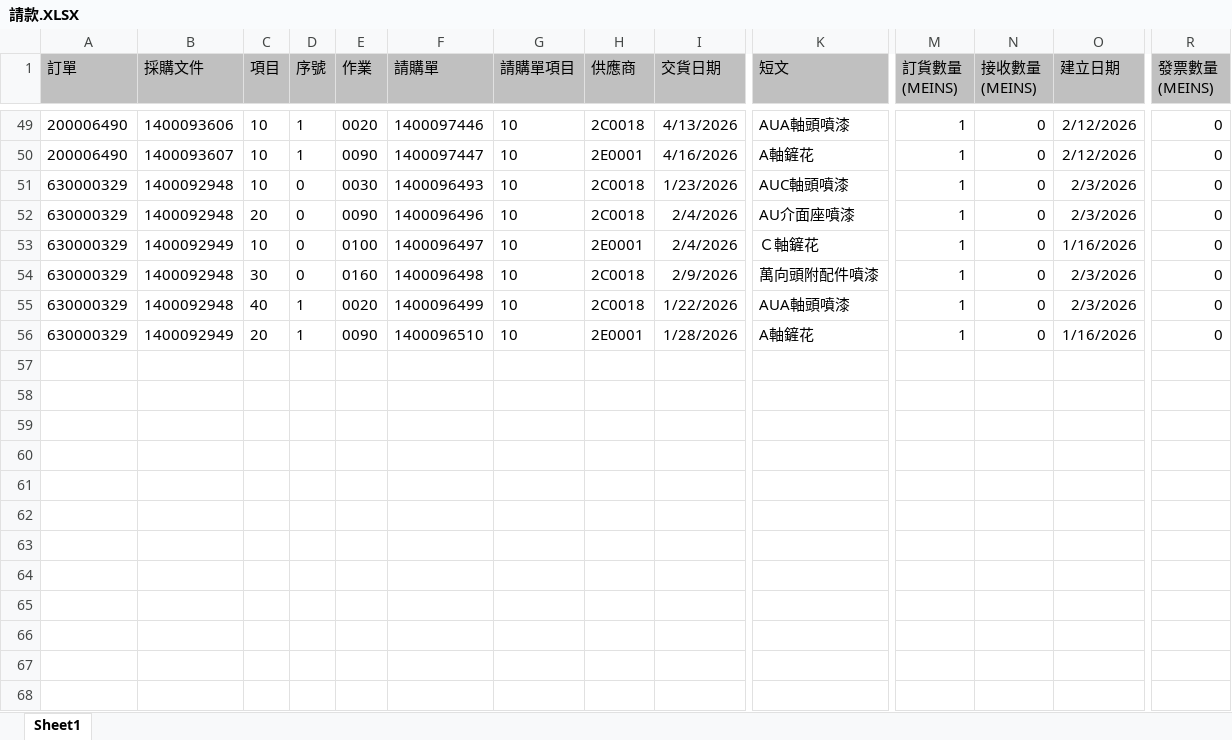
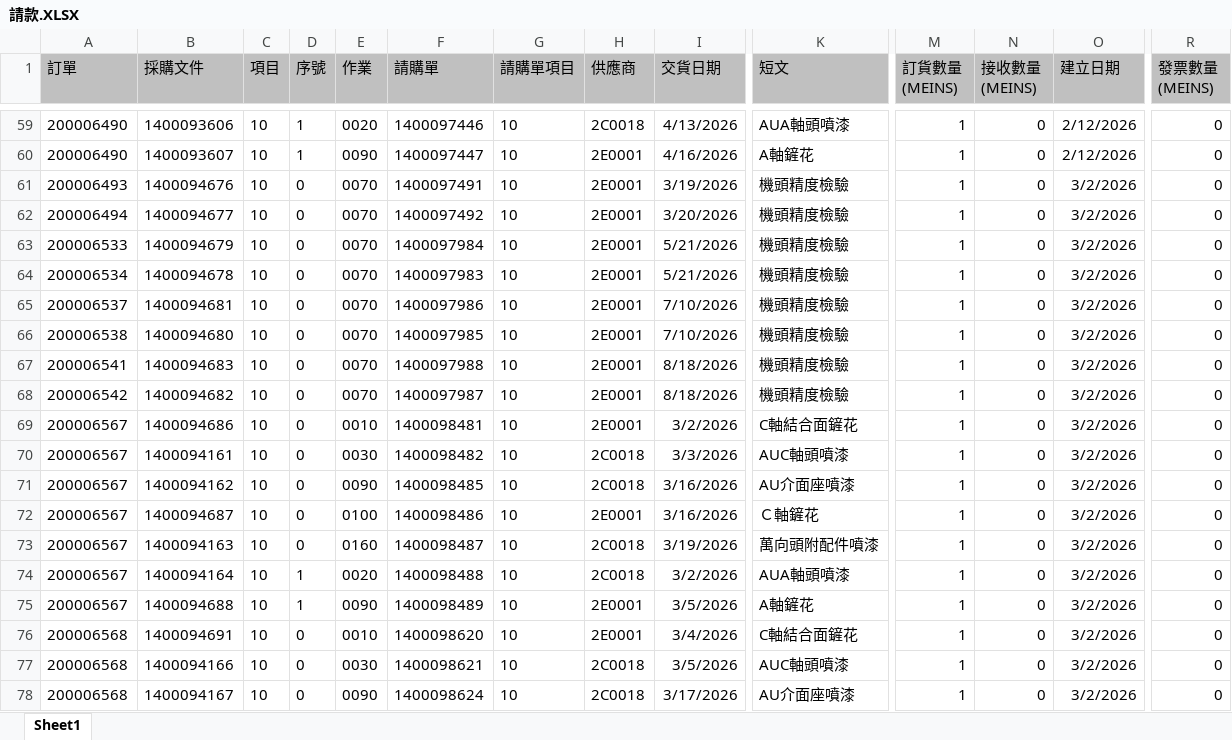
Before and after one commit to june8513/-, an Excel workbook: Newdata/請款.XLSX, sheet Sheet1, drawn as a sheet; only a part is shown, gaps mark what is left out; the shorter side is filled out with more unchanged rows; values as stored, in another font and other column widths than the file's, no borders; rows hold the shown columns only; the diff covers the shown part only; the diff names each change by its address in the sheet, - before the commit and + after, or states it on an @@ line.

```diff
--- a/Newdata/請款.XLSX (sheet Sheet1)
+++ b/Newdata/請款.XLSX (sheet Sheet1)
+row 61: 200006493 | 1400094676 | 10 | 0 | 0070 | 1400097491 | 10 | 2E0001 | 3/19/2026 | 機頭精度檢驗 | 1 | 0 | 3/2/2026 | 0
+row 62: 200006494 | 1400094677 | 10 | 0 | 0070 | 1400097492 | 10 | 2E0001 | 3/20/2026 | 機頭精度檢驗 | 1 | 0 | 3/2/2026 | 0
+row 63: 200006533 | 1400094679 | 10 | 0 | 0070 | 1400097984 | 10 | 2E0001 | 5/21/2026 | 機頭精度檢驗 | 1 | 0 | 3/2/2026 | 0
+row 64: 200006534 | 1400094678 | 10 | 0 | 0070 | 1400097983 | 10 | 2E0001 | 5/21/2026 | 機頭精度檢驗 | 1 | 0 | 3/2/2026 | 0
+row 65: 200006537 | 1400094681 | 10 | 0 | 0070 | 1400097986 | 10 | 2E0001 | 7/10/2026 | 機頭精度檢驗 | 1 | 0 | 3/2/2026 | 0
+row 66: 200006538 | 1400094680 | 10 | 0 | 0070 | 1400097985 | 10 | 2E0001 | 7/10/2026 | 機頭精度檢驗 | 1 | 0 | 3/2/2026 | 0
+row 67: 200006541 | 1400094683 | 10 | 0 | 0070 | 1400097988 | 10 | 2E0001 | 8/18/2026 | 機頭精度檢驗 | 1 | 0 | 3/2/2026 | 0
+row 68: 200006542 | 1400094682 | 10 | 0 | 0070 | 1400097987 | 10 | 2E0001 | 8/18/2026 | 機頭精度檢驗 | 1 | 0 | 3/2/2026 | 0
+row 69: 200006567 | 1400094686 | 10 | 0 | 0010 | 1400098481 | 10 | 2E0001 | 3/2/2026 | C軸結合面鏟花 | 1 | 0 | 3/2/2026 | 0
+row 70: 200006567 | 1400094161 | 10 | 0 | 0030 | 1400098482 | 10 | 2C0018 | 3/3/2026 | AUC軸頭噴漆 | 1 | 0 | 3/2/2026 | 0
+row 71: 200006567 | 1400094162 | 10 | 0 | 0090 | 1400098485 | 10 | 2C0018 | 3/16/2026 | AU介面座噴漆 | 1 | 0 | 3/2/2026 | 0
+row 72: 200006567 | 1400094687 | 10 | 0 | 0100 | 1400098486 | 10 | 2E0001 | 3/16/2026 | Ｃ軸鏟花 | 1 | 0 | 3/2/2026 | 0
+row 73: 200006567 | 1400094163 | 10 | 0 | 0160 | 1400098487 | 10 | 2C0018 | 3/19/2026 | 萬向頭附配件噴漆 | 1 | 0 | 3/2/2026 | 0
+row 74: 200006567 | 1400094164 | 10 | 1 | 0020 | 1400098488 | 10 | 2C0018 | 3/2/2026 | AUA軸頭噴漆 | 1 | 0 | 3/2/2026 | 0
+row 75: 200006567 | 1400094688 | 10 | 1 | 0090 | 1400098489 | 10 | 2E0001 | 3/5/2026 | A軸鏟花 | 1 | 0 | 3/2/2026 | 0
+row 76: 200006568 | 1400094691 | 10 | 0 | 0010 | 1400098620 | 10 | 2E0001 | 3/4/2026 | C軸結合面鏟花 | 1 | 0 | 3/2/2026 | 0
+row 77: 200006568 | 1400094166 | 10 | 0 | 0030 | 1400098621 | 10 | 2C0018 | 3/5/2026 | AUC軸頭噴漆 | 1 | 0 | 3/2/2026 | 0
+row 78: 200006568 | 1400094167 | 10 | 0 | 0090 | 1400098624 | 10 | 2C0018 | 3/17/2026 | AU介面座噴漆 | 1 | 0 | 3/2/2026 | 0
```
Also changed, not shown: 16 added rows and 2 edited cells elsewhere in this sheet, Newdata/今日入庫.xlsx, Newdata/報工狀態.XLSX, 20 other files.
